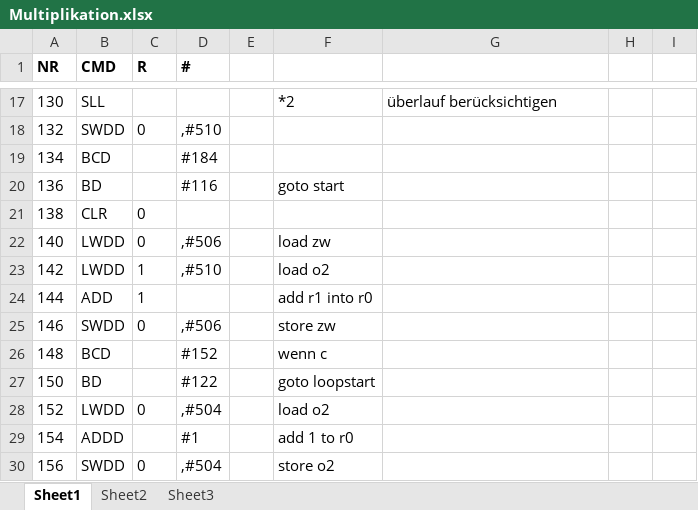
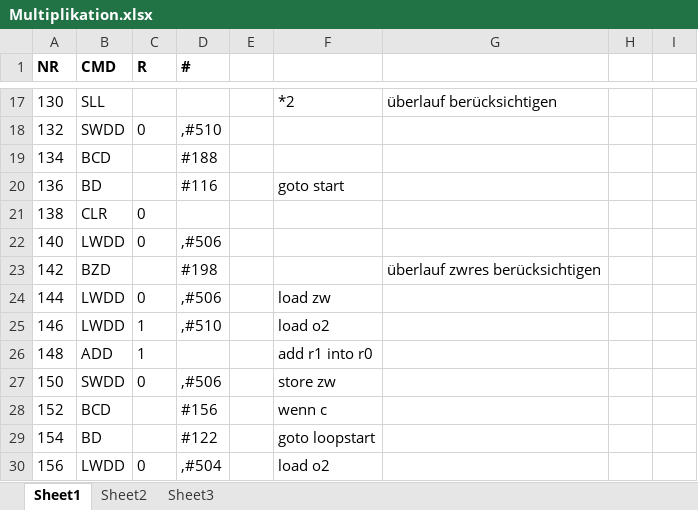
Before and after one commit to Lords-Von-Handschreiber/Mini-Power-PC, an Excel workbook: Examples/Multiplikation.xlsx, sheet Sheet1, drawn as a sheet; only a part is shown, gaps mark what is left out; values as stored, in another font and other column widths than the file's, no borders; the diff covers the shown part only; the diff names each change by its address in the sheet, - before the commit and + after, or states it on an @@ line.

```diff
--- a/Examples/Multiplikation.xlsx (sheet Sheet1)
+++ b/Examples/Multiplikation.xlsx (sheet Sheet1)
-D19 (#): #184
+D19 (#): #188
-F22: load zw
+F22: (empty)
-B23 (CMD): LWDD
+B23 (CMD): BZD
-C23 (R): 1
+C23 (R): (empty)
-D23 (#): ,#510
+D23 (#): #198
-F23: load o2
+F23: (empty)
-G23: (empty)
+G23: überlauf zwres berücksichtigen
-B24 (CMD): ADD
+B24 (CMD): LWDD
-C24 (R): 1
+C24 (R): 0
-D24 (#): (empty)
+D24 (#): ,#506
-F24: add r1 into r0
+F24: load zw
-B25 (CMD): SWDD
+B25 (CMD): LWDD
-C25 (R): 0
+C25 (R): 1
-D25 (#): ,#506
+D25 (#): ,#510
-F25: store zw
+F25: load o2
-B26 (CMD): BCD
+B26 (CMD): ADD
-C26 (R): (empty)
+C26 (R): 1
-D26 (#): #152
+D26 (#): (empty)
-F26: wenn c
+F26: add r1 into r0
-B27 (CMD): BD
+B27 (CMD): SWDD
-C27 (R): (empty)
+C27 (R): 0
-D27 (#): #122
+D27 (#): ,#506
-F27: goto loopstart
+F27: store zw
-B28 (CMD): LWDD
+B28 (CMD): BCD
-C28 (R): 0
+C28 (R): (empty)
-D28 (#): ,#504
+D28 (#): #156
-F28: load o2
+F28: wenn c
-B29 (CMD): ADDD
+B29 (CMD): BD
-D29 (#): #1
+D29 (#): #122
-F29: add 1 to r0
+F29: goto loopstart
-B30 (CMD): SWDD
+B30 (CMD): LWDD
-F30: store o2
+F30: load o2
```
Also changed, not shown: 2 added rows and 72 edited cells elsewhere in this sheet, 1 other file.
